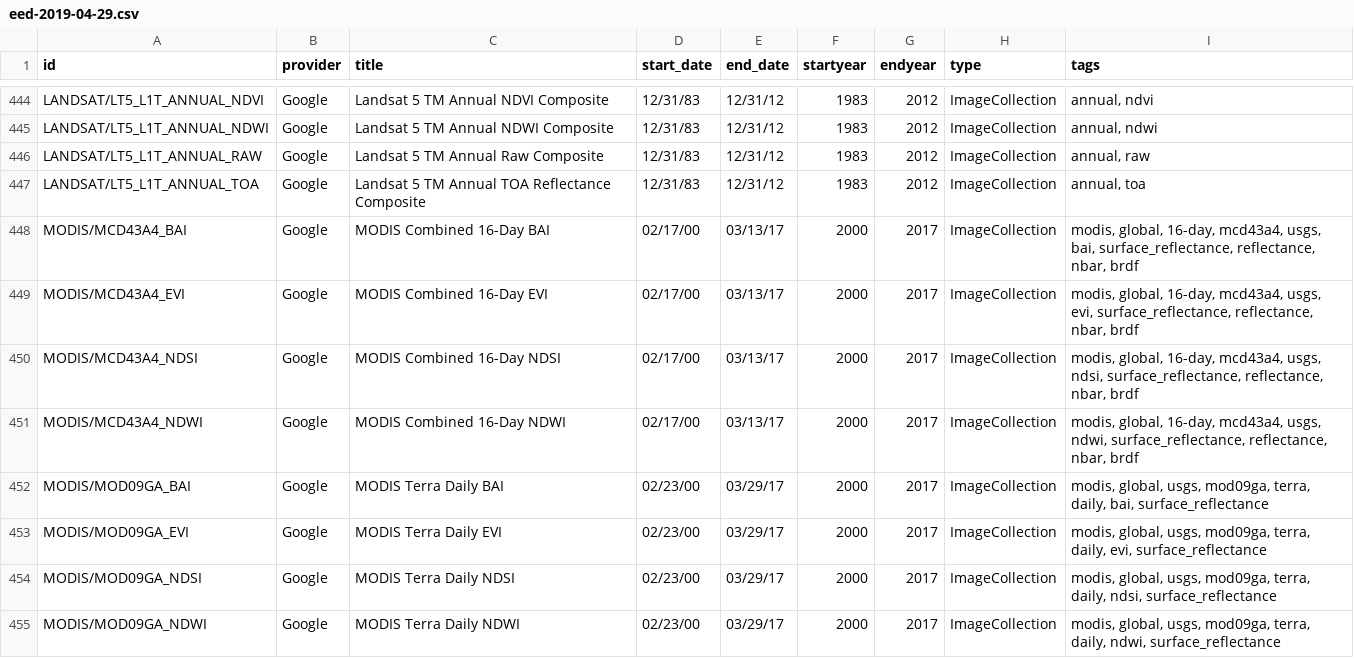
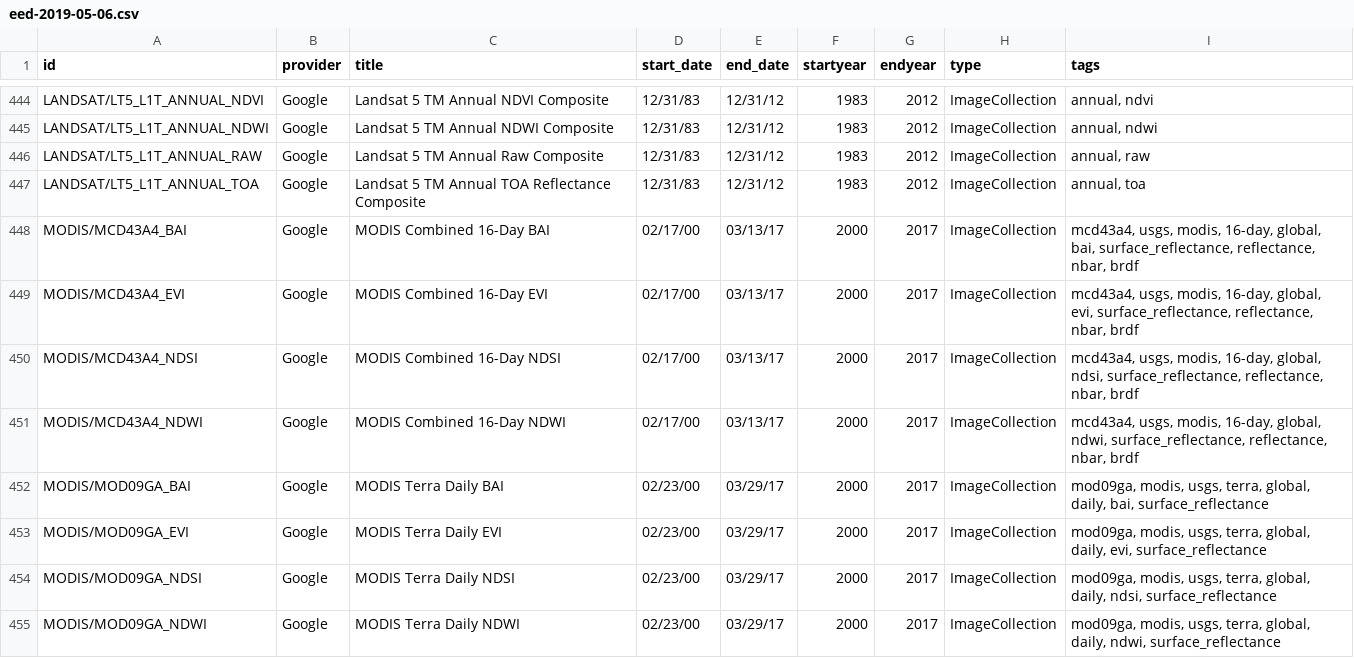
Before and after one commit to samapriya/Earth-Engine-Datasets-List, a CSV file: eed-2019-05-06.csv (was eed-2019-04-29.csv), drawn as a sheet; only a part is shown, gaps mark what is left out; the diff covers the shown part only.

```diff
--- a/eed-2019-04-29.csv
+++ b/eed-2019-05-06.csv
@@ -447,9 +447,9 @@ LANDSAT/LT5_L1T_ANNUAL_RAW,Google,Landsat 5 TM Annual Raw Composite,12/31/83,12/
 LANDSAT/LT5_L1T_ANNUAL_TOA,Google,Landsat 5 TM Annual TOA Reflectance Composite,12/31/83,12/31/12,1983,2012,ImageCollection,"annual, toa"
-MODIS/MCD43A4_BAI,Google,MODIS Combined 16-Day BAI,02/17/00,03/13/17,2000,2017,ImageCollection,"modis, global, 16-day, mcd43a4, usgs, bai, surface_reflectance, reflectance, nbar, brdf"
-MODIS/MCD43A4_EVI,Google,MODIS Combined 16-Day EVI,02/17/00,03/13/17,2000,2017,ImageCollection,"modis, global, 16-day, mcd43a4, usgs, evi, surface_reflectance, reflectance, nbar, brdf"
-MODIS/MCD43A4_NDSI,Google,MODIS Combined 16-Day NDSI,02/17/00,03/13/17,2000,2017,ImageCollection,"modis, global, 16-day, mcd43a4, usgs, ndsi, surface_reflectance, reflectance, nbar, brdf"
-MODIS/MCD43A4_NDWI,Google,MODIS Combined 16-Day NDWI,02/17/00,03/13/17,2000,2017,ImageCollection,"modis, global, 16-day, mcd43a4, usgs, ndwi, surface_reflectance, reflectance, nbar, brdf"
-MODIS/MOD09GA_BAI,Google,MODIS Terra Daily BAI,02/23/00,03/29/17,2000,2017,ImageCollection,"modis, global, usgs, mod09ga, terra, daily, bai, surface_reflectance"
-MODIS/MOD09GA_EVI,Google,MODIS Terra Daily EVI,02/23/00,03/29/17,2000,2017,ImageCollection,"modis, global, usgs, mod09ga, terra, daily, evi, surface_reflectance"
-MODIS/MOD09GA_NDSI,Google,MODIS Terra Daily NDSI,02/23/00,03/29/17,2000,2017,ImageCollection,"modis, global, usgs, mod09ga, terra, daily, ndsi, surface_reflectance"
-MODIS/MOD09GA_NDWI,Google,MODIS Terra Daily NDWI,02/23/00,03/29/17,2000,2017,ImageCollection,"modis, global, usgs, mod09ga, terra, daily, ndwi, surface_reflectance"
+MODIS/MCD43A4_BAI,Google,MODIS Combined 16-Day BAI,02/17/00,03/13/17,2000,2017,ImageCollection,"mcd43a4, usgs, modis, 16-day, global, bai, surface_reflectance, reflectance, nbar, brdf"
+MODIS/MCD43A4_EVI,Google,MODIS Combined 16-Day EVI,02/17/00,03/13/17,2000,2017,ImageCollection,"mcd43a4, usgs, modis, 16-day, global, evi, surface_reflectance, reflectance, nbar, brdf"
+MODIS/MCD43A4_NDSI,Google,MODIS Combined 16-Day NDSI,02/17/00,03/13/17,2000,2017,ImageCollection,"mcd43a4, usgs, modis, 16-day, global, ndsi, surface_reflectance, reflectance, nbar, brdf"
+MODIS/MCD43A4_NDWI,Google,MODIS Combined 16-Day NDWI,02/17/00,03/13/17,2000,2017,ImageCollection,"mcd43a4, usgs, modis, 16-day, global, ndwi, surface_reflectance, reflectance, nbar, brdf"
+MODIS/MOD09GA_BAI,Google,MODIS Terra Daily BAI,02/23/00,03/29/17,2000,2017,ImageCollection,"mod09ga, modis, usgs, terra, global, daily, bai, surface_reflectance"
+MODIS/MOD09GA_EVI,Google,MODIS Terra Daily EVI,02/23/00,03/29/17,2000,2017,ImageCollection,"mod09ga, modis, usgs, terra, global, daily, evi, surface_reflectance"
+MODIS/MOD09GA_NDSI,Google,MODIS Terra Daily NDSI,02/23/00,03/29/17,2000,2017,ImageCollection,"mod09ga, modis, usgs, terra, global, daily, ndsi, surface_reflectance"
+MODIS/MOD09GA_NDWI,Google,MODIS Terra Daily NDWI,02/23/00,03/29/17,2000,2017,ImageCollection,"mod09ga, modis, usgs, terra, global, daily, ndwi, surface_reflectance"
```
Also changed, not shown: 1 added row, 1 removed row and 115 edited cells elsewhere in this file, 1 other file.
